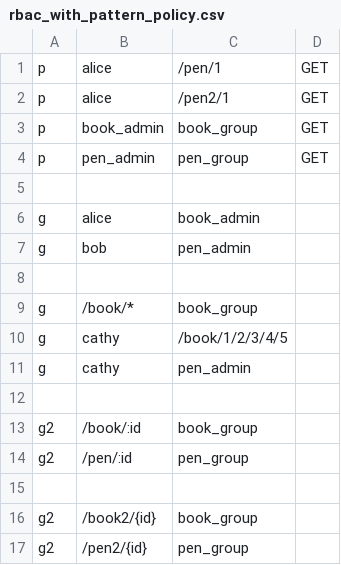
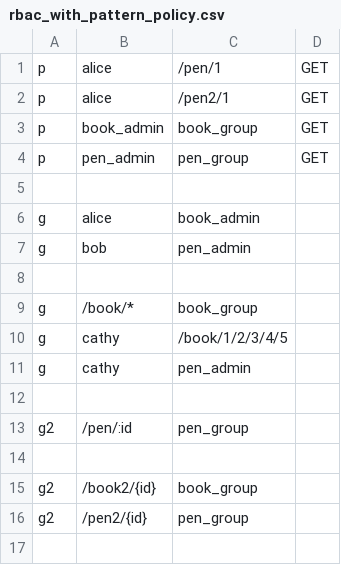
Before and after one commit to casbin/casbin, a CSV file: examples/rbac_with_pattern_policy.csv, drawn as a sheet.

Commit message:
resolve policy conflicts

```diff
--- a/examples/rbac_with_pattern_policy.csv
+++ b/examples/rbac_with_pattern_policy.csv
@@ -12,3 +12,2 @@ g, cathy, pen_admin
 
-g2, /book/:id, book_group
 g2, /pen/:id, pen_group
```
Also changed, not shown: 3 other files.
